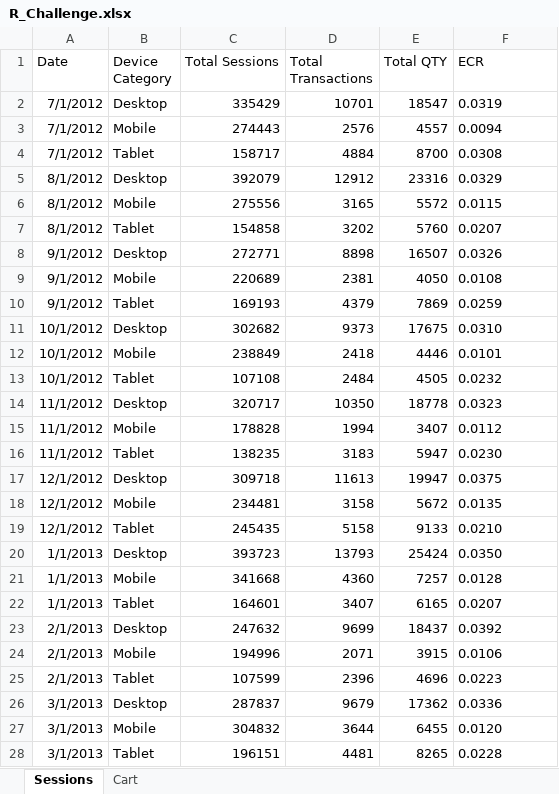
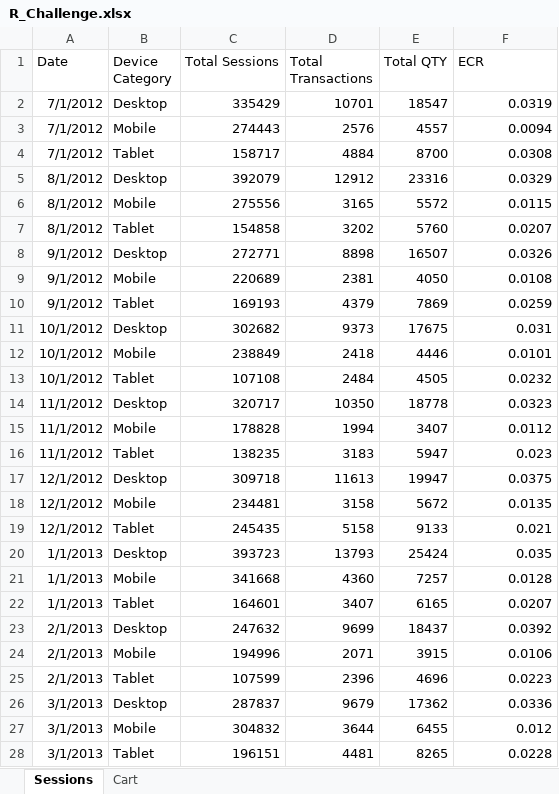
Before and after one commit to AmitSamra/IXIS, an Excel workbook: R_Challenge.xlsx, sheet Sessions, drawn as a sheet; only a part is shown; values as stored, in another font and other column widths than the file's, no borders; the diff covers the shown part only; the diff names each change by its address in the sheet, - before the commit and + after, or states it on an @@ line.

```diff
--- a/R_Challenge.xlsx (sheet Sessions)
+++ b/R_Challenge.xlsx (sheet Sessions)
-F2:F10 alignment: left
+F2:F10 alignment: right
-F11 (ECR): 0.0310
+F11 (ECR): 0.031
-F12:F15 alignment: left
+F12:F15 alignment: right
-F16 (ECR): 0.0230
+F16 (ECR): 0.023
-F17:F18 alignment: left
+F17:F18 alignment: right
-F19 (ECR): 0.0210
+F19 (ECR): 0.021
-F20 (ECR): 0.0350
+F20 (ECR): 0.035
-F21:F26 alignment: left
+F21:F26 alignment: right
-F27 (ECR): 0.0120
+F27 (ECR): 0.012
-F28 alignment: left
+F28 alignment: right
```
Also changed, not shown: 2 edited cells and cell formats elsewhere in this sheet, 2 other files.
